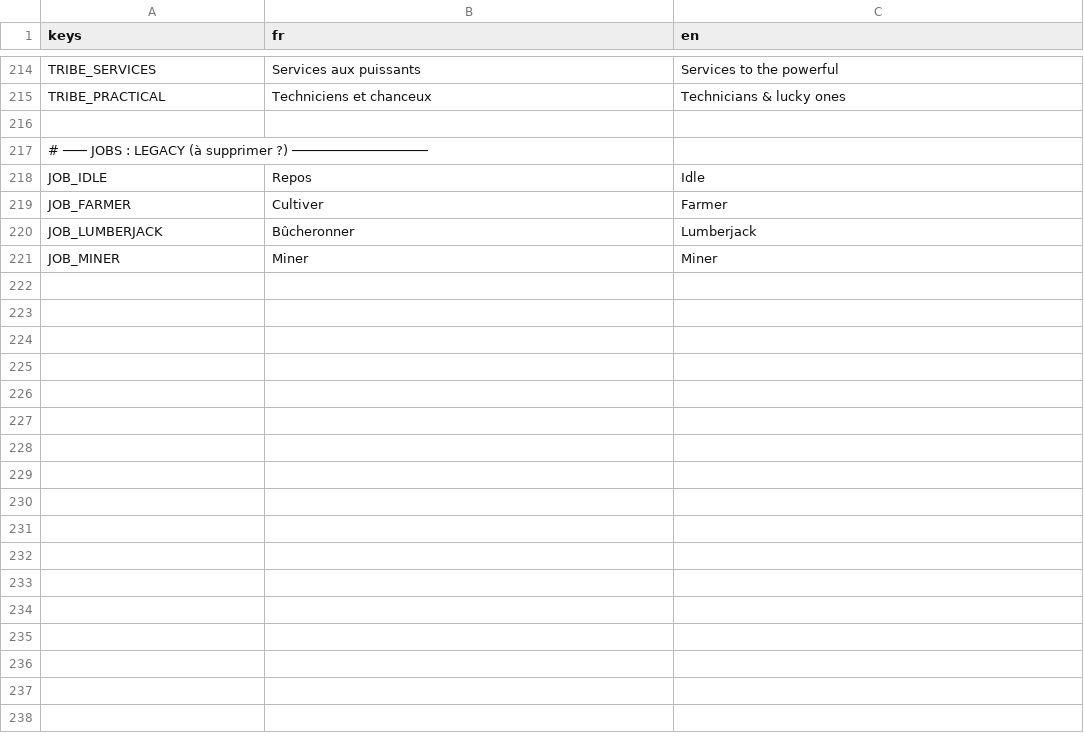
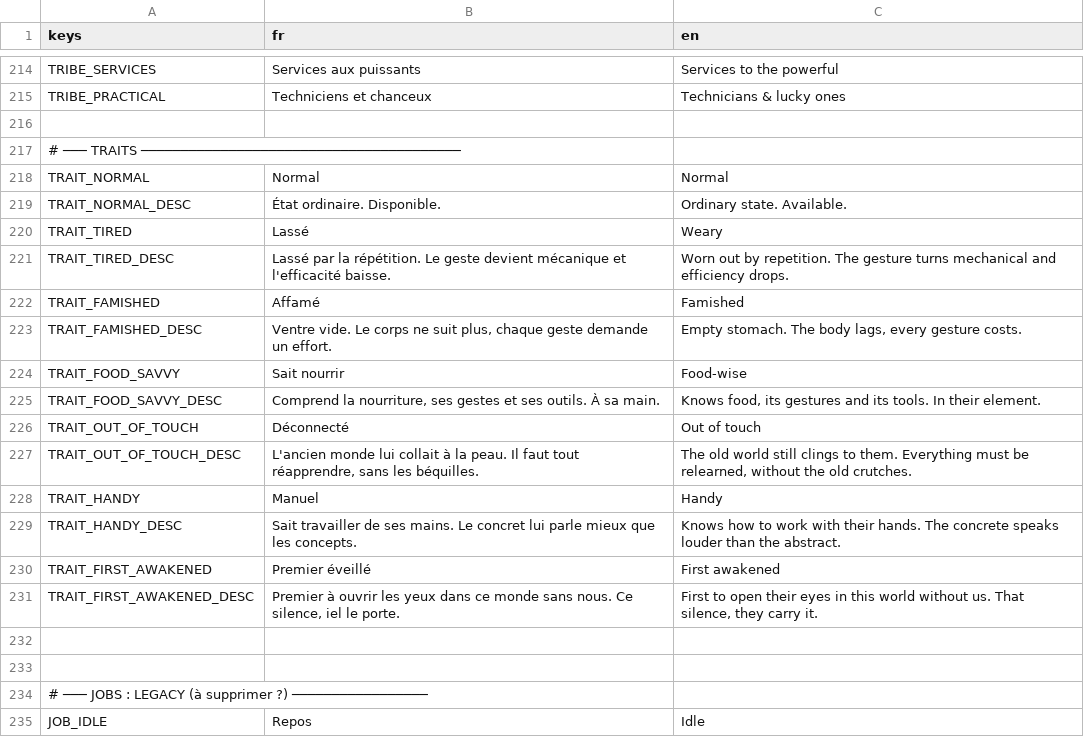
Before and after one commit to Infornographie/degel, a CSV file: localization/translations.csv, drawn as a sheet; only a part is shown, gaps mark what is left out; the shorter side is filled out with more unchanged rows.

Commit message:
Traits visible simply in UI
- added traits visibility to survivors hover

```diff
--- a/localization/translations.csv
+++ b/localization/translations.csv
@@ -216,2 +216,19 @@ TRIBE_PRACTICAL,Techniciens et chanceux,Technicians & lucky ones
 ,,
+# ─── TRAITS ────────────────────────────────────────,,
+TRAIT_NORMAL,Normal,Normal
+TRAIT_NORMAL_DESC,État ordinaire. Disponible.,Ordinary state. Available.
+TRAIT_TIRED,Lassé,Weary
+TRAIT_TIRED_DESC,"Lassé par la répétition. Le geste devient mécanique et l'efficacité baisse.","Worn out by repetition. The gesture turns mechanical and efficiency drops."
+TRAIT_FAMISHED,Affamé,Famished
+TRAIT_FAMISHED_DESC,"Ventre vide. Le corps ne suit plus, chaque geste demande un effort.","Empty stomach. The body lags, every gesture costs."
+TRAIT_FOOD_SAVVY,Sait nourrir,Food-wise
+TRAIT_FOOD_SAVVY_DESC,"Comprend la nourriture, ses gestes et ses outils. À sa main.","Knows food, its gestures and its tools. In their element."
+TRAIT_OUT_OF_TOUCH,Déconnecté,Out of touch
+TRAIT_OUT_OF_TOUCH_DESC,"L'ancien monde lui collait à la peau. Il faut tout réapprendre, sans les béquilles.","The old world still clings to them. Everything must be relearned, without the old crutches."
+TRAIT_HANDY,Manuel,Handy
+TRAIT_HANDY_DESC,"Sait travailler de ses mains. Le concret lui parle mieux que les concepts.","Knows how to work with their hands. The concrete speaks louder than the abstract."
+TRAIT_FIRST_AWAKENED,Premier éveillé,First awakened
+TRAIT_FIRST_AWAKENED_DESC,"Premier à ouvrir les yeux dans ce monde sans nous. Ce silence, iel le porte.","First to open their eyes in this world without us. That silence, they carry it."
+,,
+
 # ─── JOBS : LEGACY (à supprimer ?) ─────────────────,,
```
Also changed, not shown: 5 other files.
